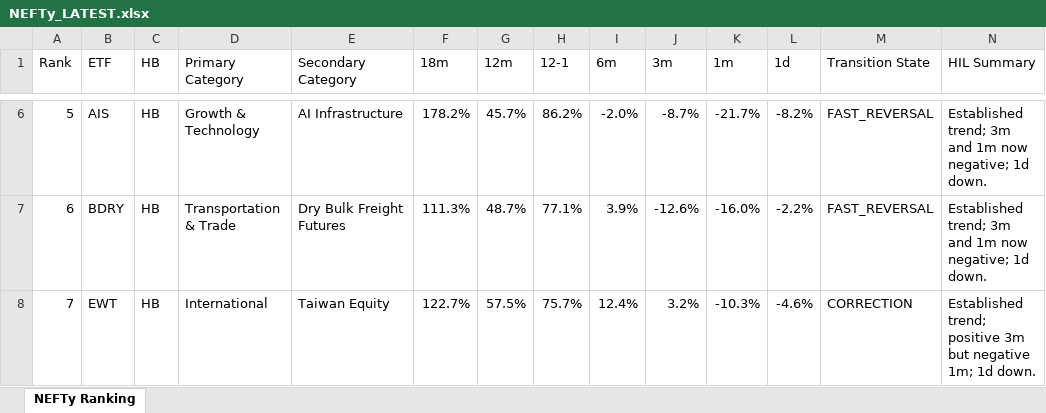
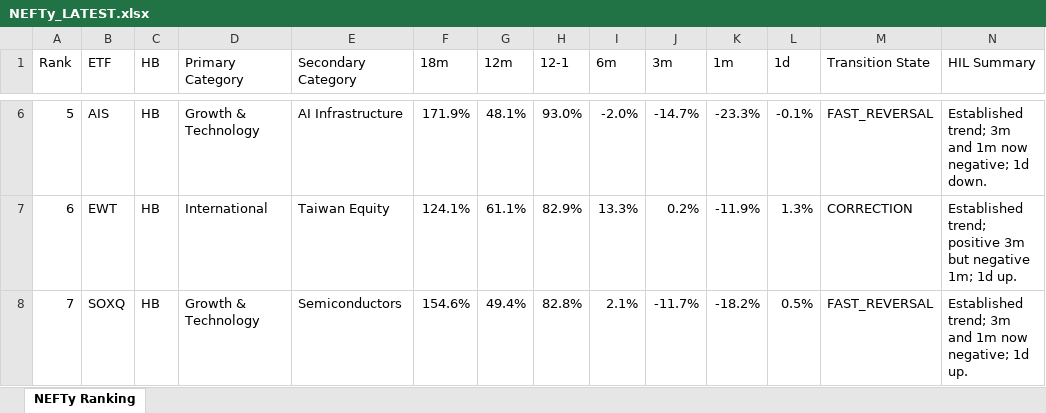
Before and after one commit to DarkMoonv1/NEFTy, an Excel workbook: NEFTy_LATEST.xlsx, sheet NEFTy Ranking, drawn as a sheet; only a part is shown, gaps mark what is left out; values as stored, in another font and other column widths than the file's, no cell formats; the diff covers the shown part only; the diff names each change by its address in the sheet, - before the commit and + after, or states it on an @@ line.

Commit message:
Update NEFTy_LATEST.xlsx

```diff
--- a/NEFTy_LATEST.xlsx (sheet NEFTy Ranking)
+++ b/NEFTy_LATEST.xlsx (sheet NEFTy Ranking)
-F6 (18m): 178.2%
+F6 (18m): 171.9%
-G6 (12m): 45.7%
+G6 (12m): 48.1%
-H6 (12-1): 86.2%
+H6 (12-1): 93.0%
-J6 (3m): -8.7%
+J6 (3m): -14.7%
-K6 (1m): -21.7%
+K6 (1m): -23.3%
-L6 (1d): -8.2%
+L6 (1d): -0.1%
-B7 (ETF): BDRY
+B7 (ETF): EWT
-D7 (Primary Category): Transportation & Trade
+D7 (Primary Category): International
-E7 (Secondary Category): Dry Bulk Freight Futures
+E7 (Secondary Category): Taiwan Equity
-F7 (18m): 111.3%
+F7 (18m): 124.1%
-G7 (12m): 48.7%
+G7 (12m): 61.1%
-H7 (12-1): 77.1%
+H7 (12-1): 82.9%
-I7 (6m): 3.9%
+I7 (6m): 13.3%
-J7 (3m): -12.6%
+J7 (3m): 0.2%
-K7 (1m): -16.0%
+K7 (1m): -11.9%
-L7 (1d): -2.2%
+L7 (1d): 1.3%
-M7 (Transition State): FAST_REVERSAL
+M7 (Transition State): CORRECTION
-N7 (HIL Summary): Established trend; 3m and 1m now negative; 1d down.
+N7 (HIL Summary): Established trend; positive 3m but negative 1m; 1d up.
-B8 (ETF): EWT
+B8 (ETF): SOXQ
-D8 (Primary Category): International
+D8 (Primary Category): Growth & Technology
-E8 (Secondary Category): Taiwan Equity
+E8 (Secondary Category): Semiconductors
-F8 (18m): 122.7%
+F8 (18m): 154.6%
-G8 (12m): 57.5%
+G8 (12m): 49.4%
-H8 (12-1): 75.7%
+H8 (12-1): 82.8%
-I8 (6m): 12.4%
+I8 (6m): 2.1%
-J8 (3m): 3.2%
+J8 (3m): -11.7%
-K8 (1m): -10.3%
+K8 (1m): -18.2%
-L8 (1d): -4.6%
+L8 (1d): 0.5%
-M8 (Transition State): CORRECTION
+M8 (Transition State): FAST_REVERSAL
-N8 (HIL Summary): Established trend; positive 3m but negative 1m; 1d down.
+N8 (HIL Summary): Established trend; 3m and 1m now negative; 1d up.
```
Also changed, not shown: 1107 edited cells elsewhere in this sheet, cell formats.
